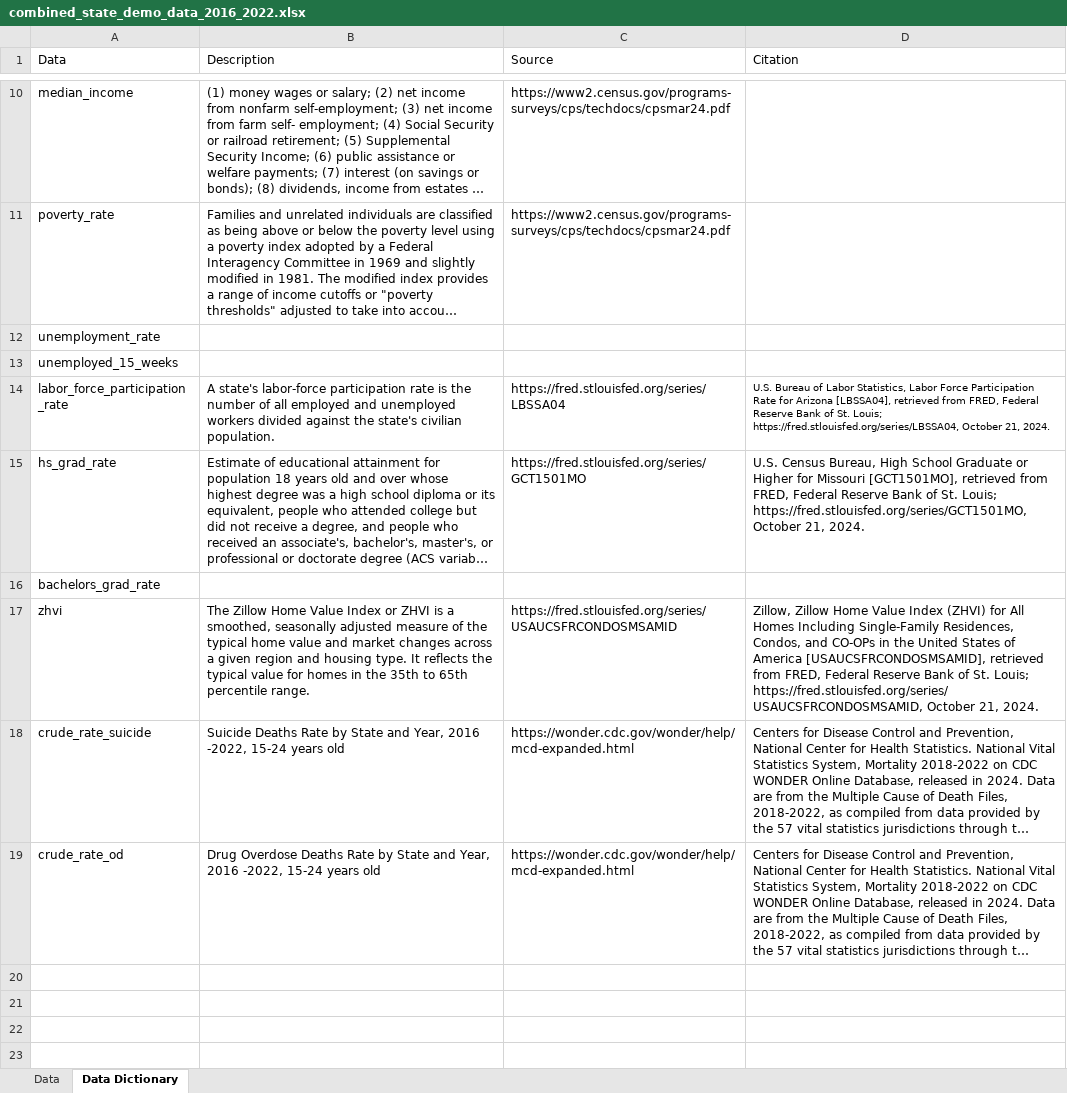
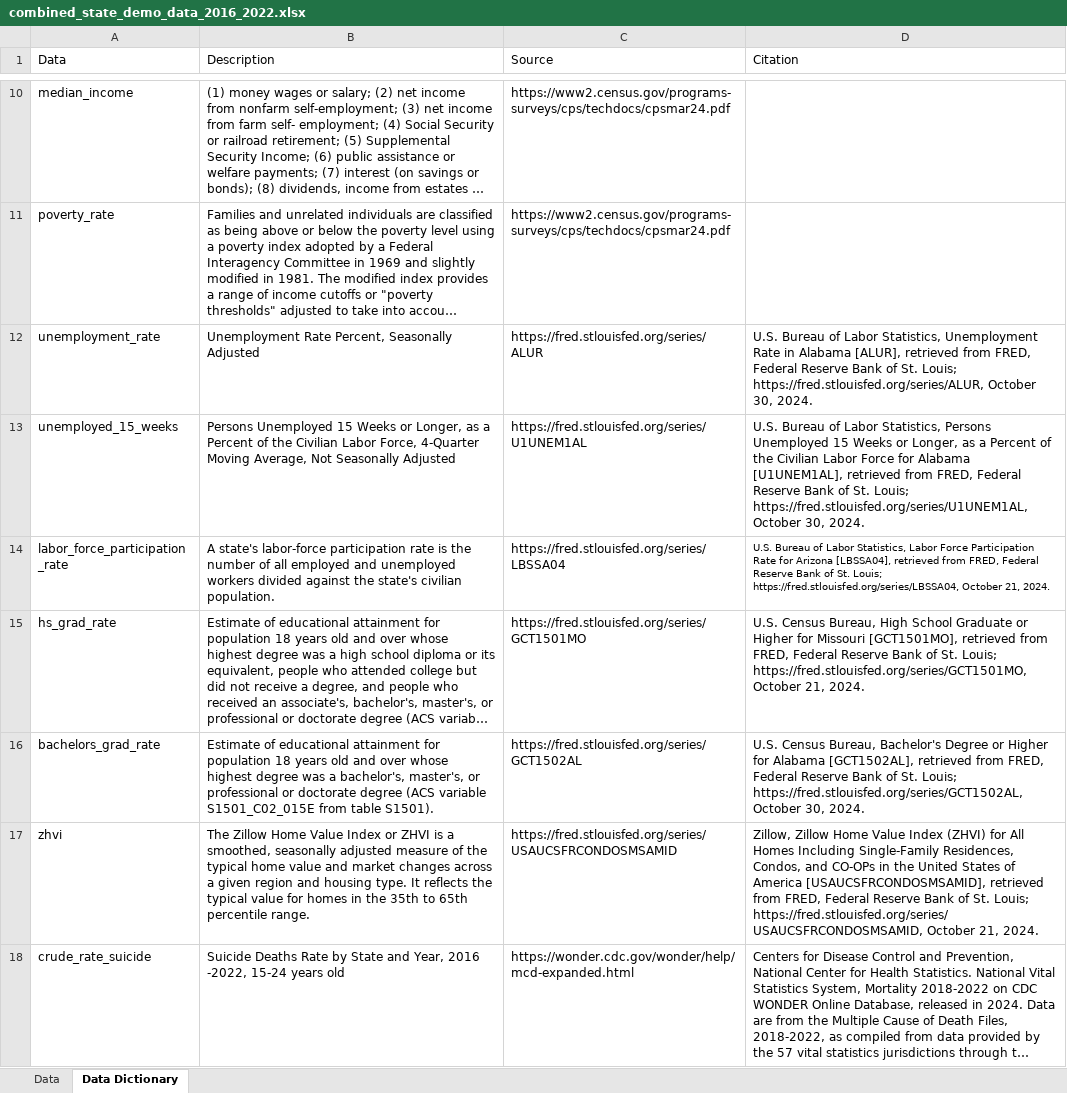
Before and after one commit to lpm24/youth_crime_group_project, an Excel workbook: data/combined_state_demo_data_2016_2022.xlsx, sheet Data Dictionary, drawn as a sheet; only a part is shown, gaps mark what is left out; the shorter side is filled out with more unchanged rows; long unchanged cells end in …; values as stored, in another font and other column widths than the file's, no borders; the diff names each change by its address in the sheet, - before the commit and + after, or states it on an @@ line.

Commit message:
Updating Data Dictionary tab

```diff
--- a/data/combined_state_demo_data_2016_2022.xlsx (sheet Data Dictionary)
+++ b/data/combined_state_demo_data_2016_2022.xlsx (sheet Data Dictionary)
-B12 (Description): (empty)
+B12 (Description): Unemployment Rate Percent, Seasonally Adjusted
-C12 (Source): (empty)
+C12 (Source): https://fred.stlouisfed.org/series/ALUR
-D12 (Citation): (empty)
+D12 (Citation): U.S. Bureau of Labor Statistics, Unemployment Rate in Alabama [ALUR], retrieved from FRED, Federal Reserve Bank of St. Louis; https://fred.stlouisfed.org/series/ALUR, October 30, 2024.
-B13 (Description): (empty)
+B13 (Description): Persons Unemployed 15 Weeks or Longer, as a Percent of the Civilian Labor Force, 4-Quarter Moving Average, Not Seasonally Adjusted
-C13 (Source): (empty)
+C13 (Source): https://fred.stlouisfed.org/series/U1UNEM1AL
-D13 (Citation): (empty)
+D13 (Citation): U.S. Bureau of Labor Statistics, Persons Unemployed 15 Weeks or Longer, as a Percent of the Civilian Labor Force for Alabama [U1UNEM1AL], retrieved from FRED, Federal Reserve Bank of St. Louis; https://fred.stlouisfed.org/series/U1UNEM1AL, October 30, 2024.
-B16 (Description): (empty)
+B16 (Description): Estimate of educational attainment for population 18 years old and over whose highest degree was a bachelor's, master's, or professional or doctorate degree (ACS variable S1501_C02_015E from table S1501).
-C16 (Source): (empty)
+C16 (Source): https://fred.stlouisfed.org/series/GCT1502AL
-D16 (Citation): (empty)
+D16 (Citation): U.S. Census Bureau, Bachelor's Degree or Higher for Alabama [GCT1502AL], retrieved from FRED, Federal Reserve Bank of St. Louis; https://fred.stlouisfed.org/series/GCT1502AL, October 30, 2024.
```
